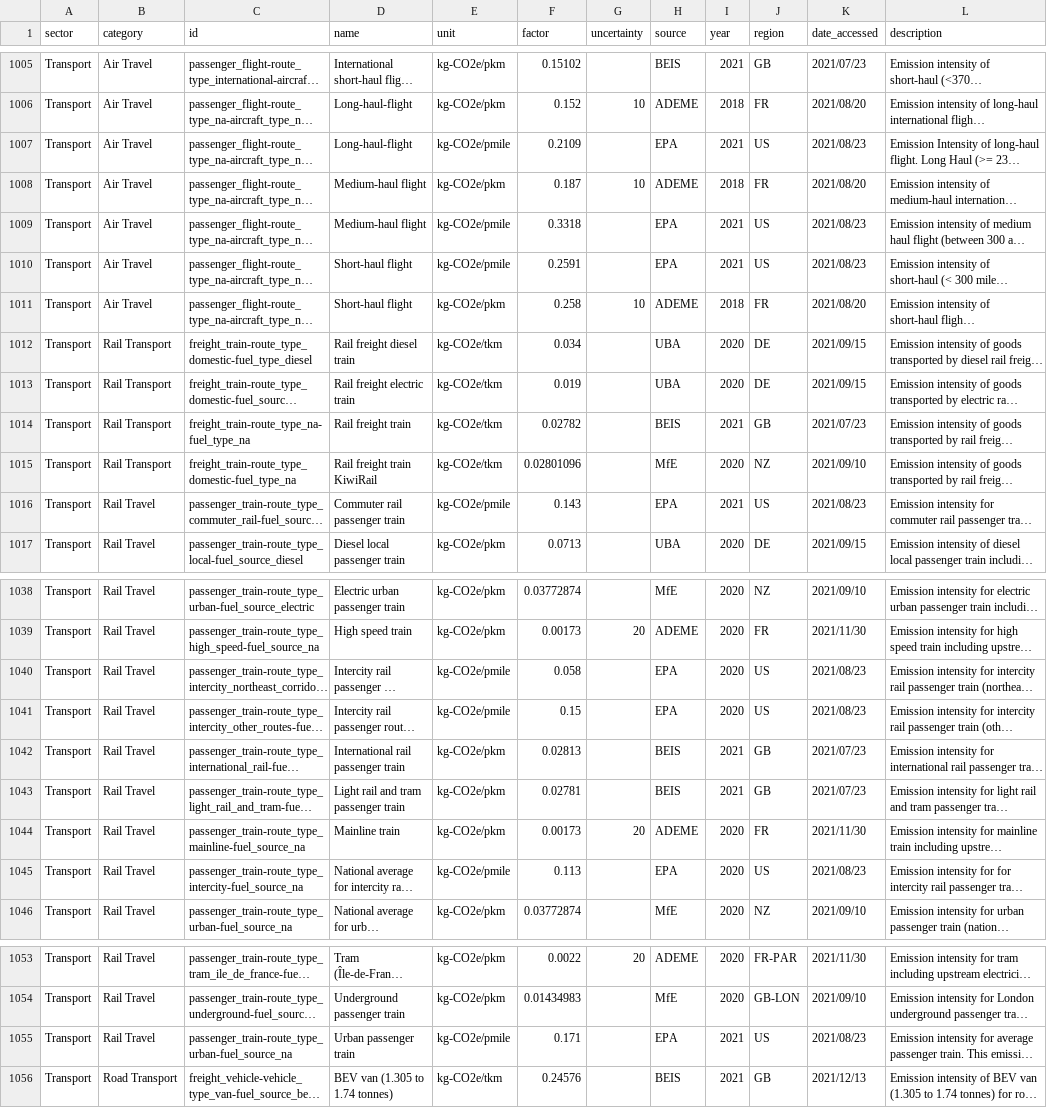
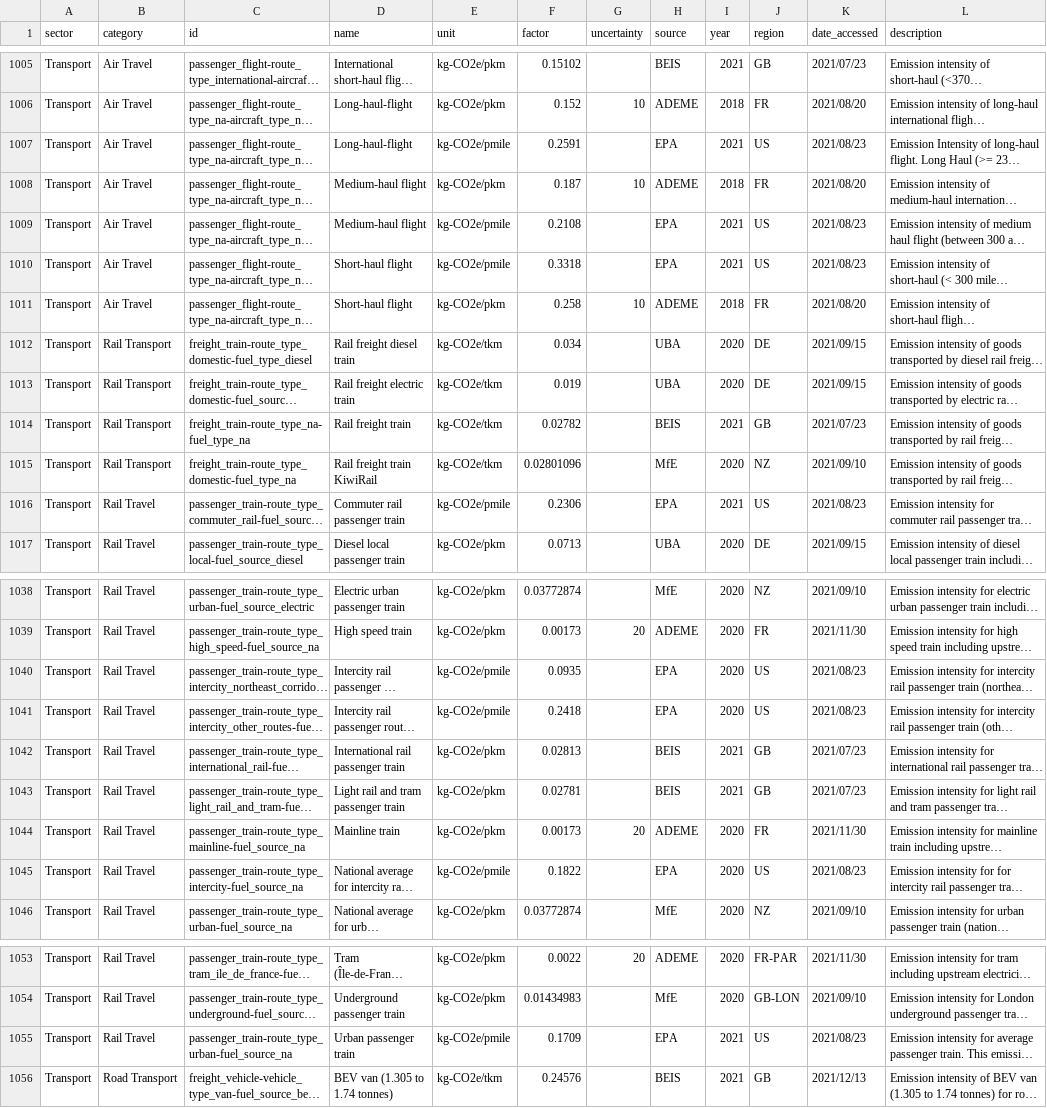
Before and after one commit to platy/Open-Emission-Factors-DB, a CSV file: OpenEmissionFactorsDB.csv, drawn as a sheet; only a part is shown, gaps mark what is left out; long unchanged cells end in …; the diff names each change by its address in the sheet, - before the commit and + after, or states it on an @@ line.

Commit message:
Review incorrect EPA values (#107)
Some values were incorrect due to addition of new PRs and conflicts.

```diff
--- a/OpenEmissionFactorsDB.csv
+++ b/OpenEmissionFactorsDB.csv
-F1007 (factor): 0.2109
+F1007 (factor): 0.2591
-F1009 (factor): 0.3318
+F1009 (factor): 0.2108
-F1010 (factor): 0.2591
+F1010 (factor): 0.3318
-F1016 (factor): 0.143
+F1016 (factor): 0.2306
-F1040 (factor): 0.058
+F1040 (factor): 0.0935
-F1041 (factor): 0.15
+F1041 (factor): 0.2418
-F1045 (factor): 0.113
+F1045 (factor): 0.1822
-F1055 (factor): 0.171
+F1055 (factor): 0.1709
```
